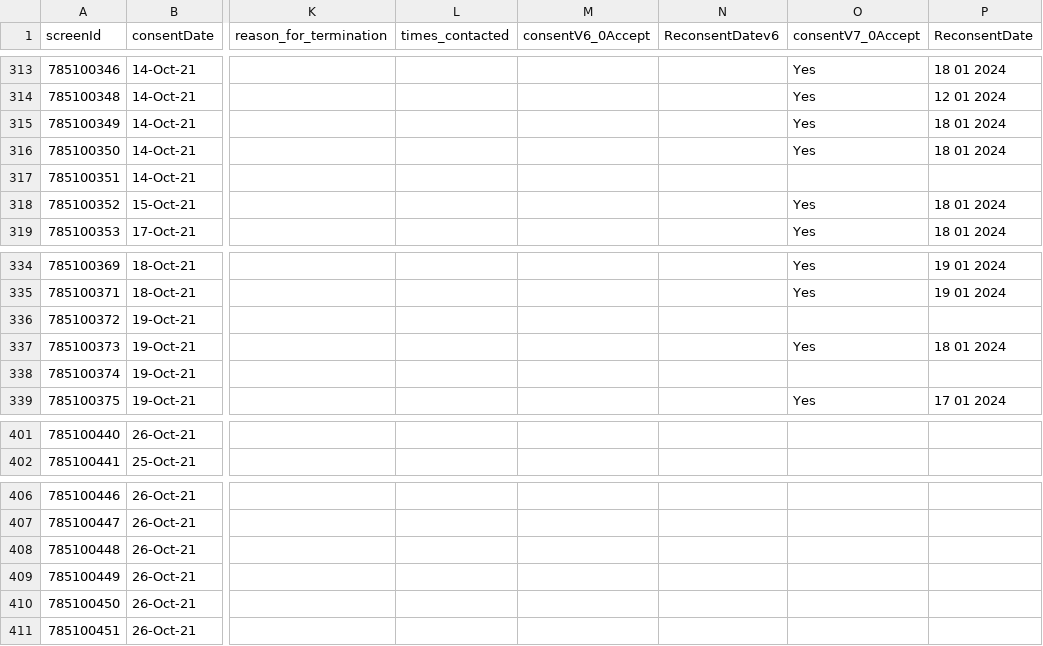
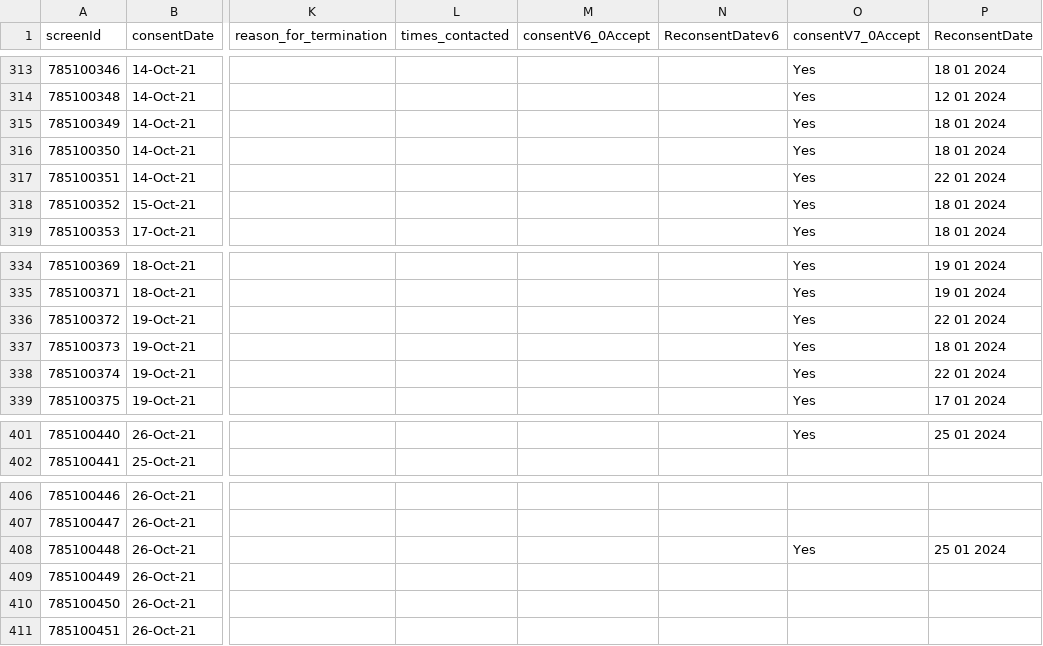
Before and after one commit to KEMRI-WellcomeTrust/vac078, a CSV file: study data/participants.csv, drawn as a sheet; only a part is shown, gaps mark what is left out; the diff covers the shown part only; the diff names each change by its address in the sheet, - before the commit and + after, or states it on an @@ line.

```diff
--- a/study data/participants.csv
+++ b/study data/participants.csv
-O317 (consentV7_0Accept): (empty)
+O317 (consentV7_0Accept): Yes
-P317 (ReconsentDate): (empty)
+P317 (ReconsentDate): 22 01 2024
-O336 (consentV7_0Accept): (empty)
+O336 (consentV7_0Accept): Yes
-P336 (ReconsentDate): (empty)
+P336 (ReconsentDate): 22 01 2024
-O338 (consentV7_0Accept): (empty)
+O338 (consentV7_0Accept): Yes
-P338 (ReconsentDate): (empty)
+P338 (ReconsentDate): 22 01 2024
-O401 (consentV7_0Accept): (empty)
+O401 (consentV7_0Accept): Yes
-P401 (ReconsentDate): (empty)
+P401 (ReconsentDate): 25 01 2024
-O408 (consentV7_0Accept): (empty)
+O408 (consentV7_0Accept): Yes
-P408 (ReconsentDate): (empty)
+P408 (ReconsentDate): 25 01 2024
```
Also changed, not shown: 82 edited cells elsewhere in this file, study data/End Of Study Listing.csv, study data/Local Solicited Adverse Event Listing.csv, 8 other files.
